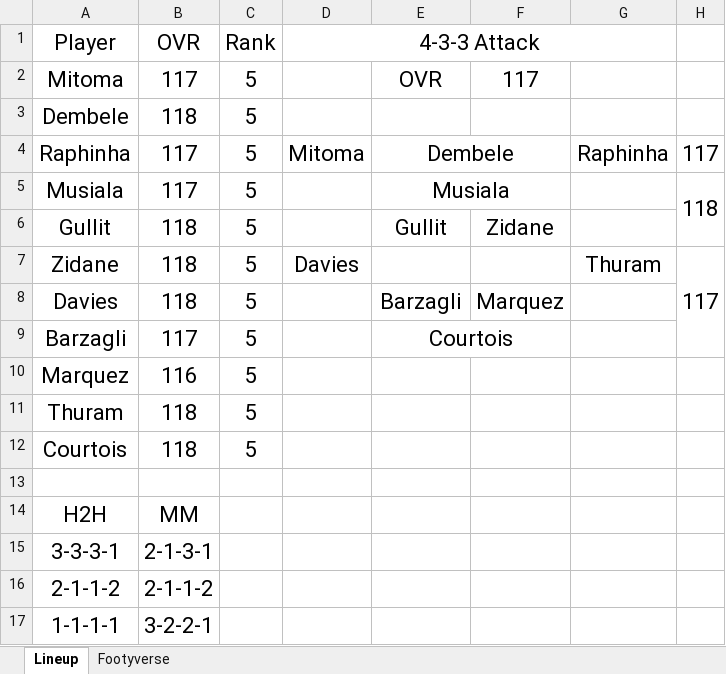
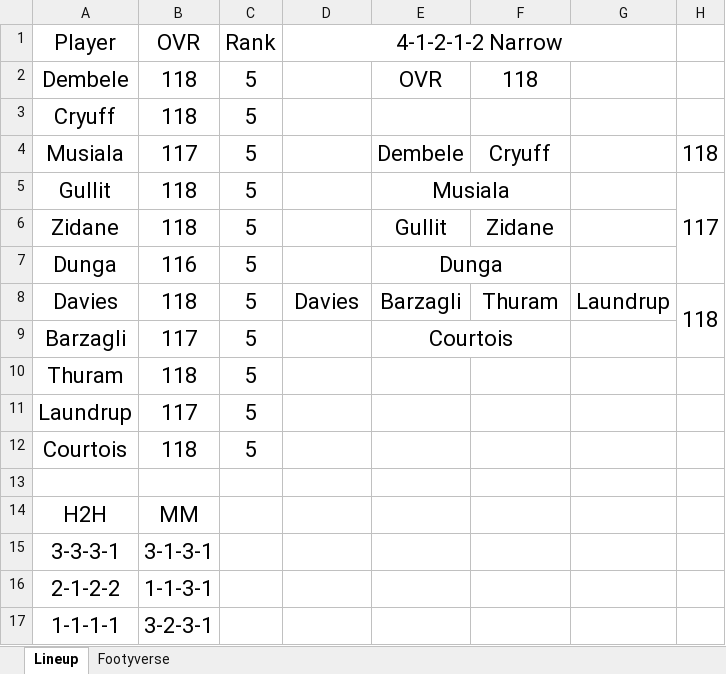
Before and after one commit to bimoadrians/ptsui, an Excel workbook: FCM.xlsx, sheet Lineup, drawn as a sheet; values as stored, in another font and other column widths than the file's, no borders; removed rows and columns are numbered as before the commit, all else as after; the diff names each change by its address in the sheet, - before the commit and + after, or states it on an @@ line.

```diff
--- a/FCM.xlsx (sheet Lineup)
+++ b/FCM.xlsx (sheet Lineup)
-D1: 4-3-3 Attack
+D1: 4-1-2-1-2 Narrow
-row 2: Mitoma | 117 | 5 |  | OVR | 117
-E2: (empty)
+E2: OVR
-F2: (empty)
+F2: 118
-row 4: Raphinha | 117 | 5 | Mitoma | Dembele |  | Raphinha | 117
+row 3: Cryuff | 118 | 5
-E4: Musiala
+E4: Dembele
-E5:F5 merged
-F4: (empty)
+F4: Cryuff
-H5:H6 merged
-E5: Gullit
+E5: Musiala
+E5:F5 merged
-F5: Zidane
+F5: (empty)
-H5: (empty)
+H5: 117
+H5:H7 merged
-D6 (4-1-2-1-2 Narrow): Davies
+D6 (4-1-2-1-2 Narrow): (empty)
-E6: (empty)
+E6: Gullit
-F6: (empty)
+F6: Zidane
-G6: Thuram
+G6: (empty)
-H6: 117
+H6: (empty)
-H7:H9 merged
+row 7: Dunga | 116 | 5 |  | Dunga
-D8 (4-1-2-1-2 Narrow): (empty)
+D8 (4-1-2-1-2 Narrow): Davies
-F8: Marquez
+F8: Thuram
-G8: (empty)
+G8: Laundrup
-H8: (empty)
+H8: 118
+H8:H9 merged
-row 10: Marquez | 116 | 5
+row 11: Laundrup | 117 | 5
-B15 (OVR): 2-1-3-1
+B15 (OVR): 3-1-3-1
-row 16: 2-1-1-2 | 2-1-1-2
+row 16: 2-1-2-2 | 1-1-3-1
-B17 (OVR): 3-2-2-1
+B17 (OVR): 3-2-3-1
```
Also changed, not shown: sheet Footyverse, formulas that keep their value.
